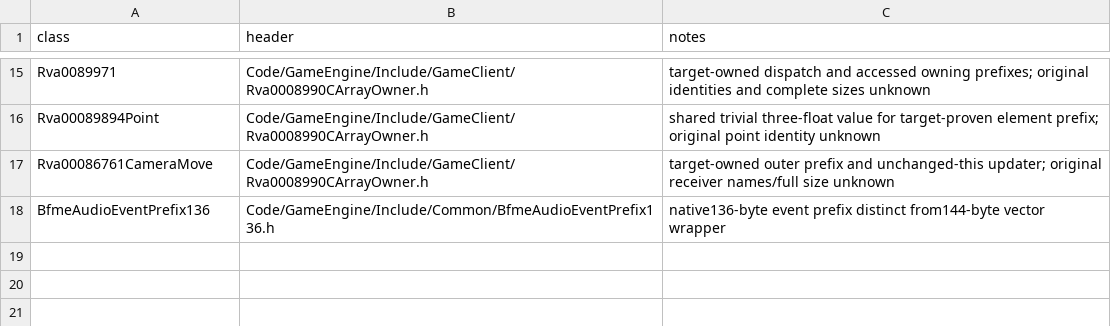
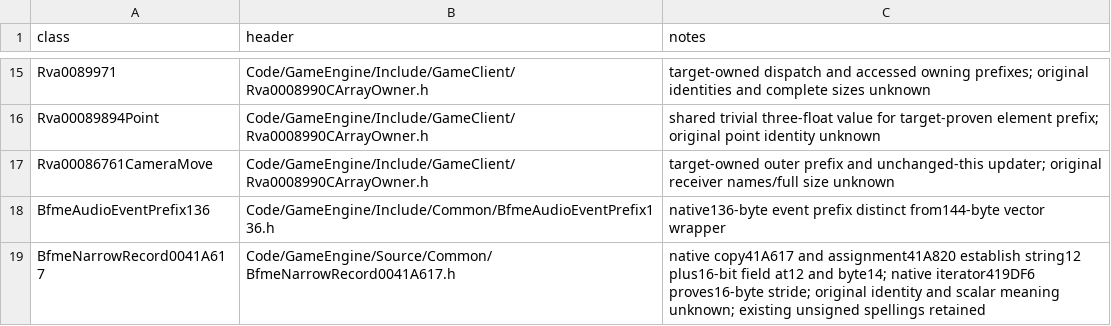
Before and after one commit to Cortys/Open-BFME-2, a CSV file: reverse/canonical_classes.csv, drawn as a sheet; only a part is shown, gaps mark what is left out; the diff names each change by its address in the sheet, - before the commit and + after, or states it on an @@ line.

Commit message:
Recover 33-byte string-record deque destruction and reconcile its class

```diff
--- a/reverse/canonical_classes.csv
+++ b/reverse/canonical_classes.csv
+row 19: BfmeNarrowRecord0041A617 | Code/GameEngine/Source/Common/BfmeNarrowRecord0041A617.h | native copy41A617 and assignment41A820 establish string12 plus16-bit field at12 and byte14; native iterator419DF6 proves16-byte stride; original identity and scalar meaning unknown; existing unsigned spellings retained
```
Also changed, not shown: 8 other files.
